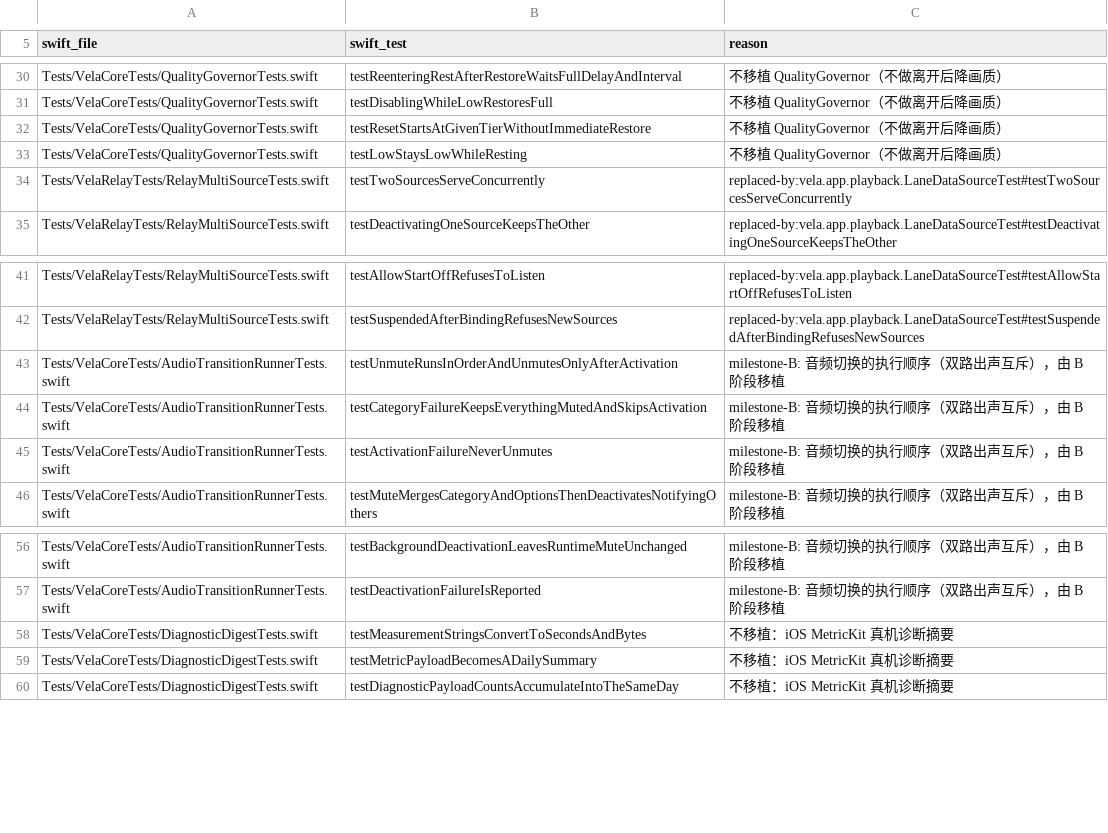
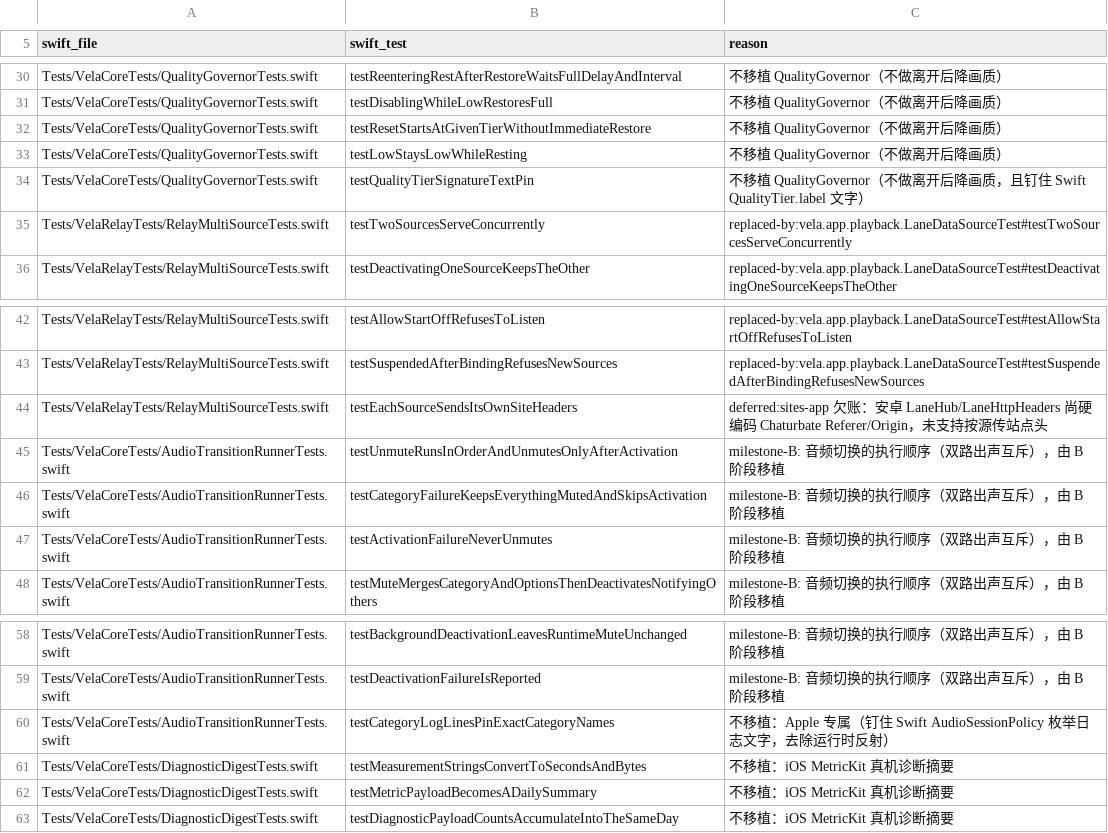
Before and after one commit to huhuhulululu/vela, a TSV file: android/parity/skip.tsv, drawn as a sheet; only a part is shown, gaps mark what is left out; the diff names each change by its address in the sheet, - before the commit and + after, or states it on an @@ line.

Commit message:
test(parity): 登记既有组与全局跳过的新增用例并补齐 feed 与 sync 单元测试

```diff
--- a/android/parity/skip.tsv
+++ b/android/parity/skip.tsv
+row 34: Tests/VelaCoreTests/QualityGovernorTests.swift | testQualityTierSignatureTextPin | 不移植 QualityGovernor（不做离开后降画质，且钉住 Swift QualityTier.label 文字）
+row 44: Tests/VelaRelayTests/RelayMultiSourceTests.swift | testEachSourceSendsItsOwnSiteHeaders | deferred:sites-app 欠账：安卓 LaneHub/LaneHttpHeaders 尚硬编码 Chaturbate Referer/Origin，未支持按源传站点头
+row 60: Tests/VelaCoreTests/AudioTransitionRunnerTests.swift | testCategoryLogLinesPinExactCategoryNames | 不移植：Apple 专属（钉住 Swift AudioSessionPolicy 枚举日志文字，去除运行时反射）
```
Also changed, not shown: android/parity/skip-lifecycle.tsv, android/parity/skip-selection.tsv, 3 other files.
